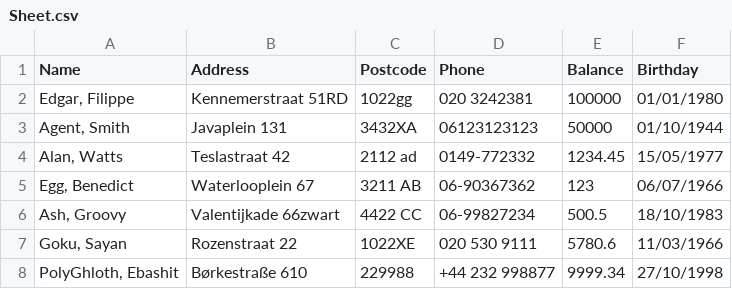
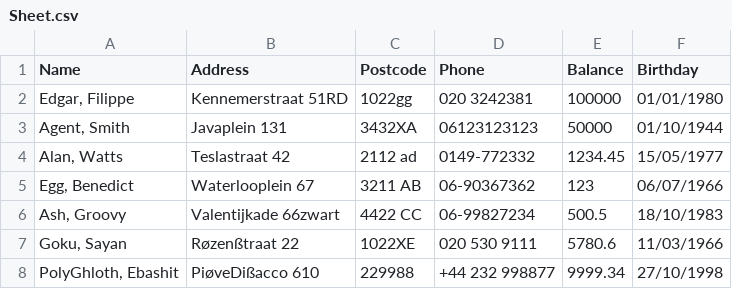
Before and after one commit to Paizo/SpringBootCamelStreamsExample, a CSV file: Sheet.csv, drawn as a sheet.

Commit message:
little change to test data

```diff
--- a/Sheet.csv
+++ b/Sheet.csv
@@ -6,3 +6,3 @@ Name,Address,Postcode,Phone,Balance,Birthday
 "Ash, Groovy",Valentijkade 66zwart,4422 CC,06-99827234,500.5,18/10/1983
-"Goku, Sayan",Rozenstraat 22,1022XE,020 530 9111,5780.6,11/03/1966
-"PolyGhloth, Ebashit",Børkestraße 610,229988,+44 232 998877,9999.34,27/10/1998
+"Goku, Sayan",Røzenßtraat 22,1022XE,020 530 9111,5780.6,11/03/1966
+"PolyGhloth, Ebashit",PiøveDißacco 610,229988,+44 232 998877,9999.34,27/10/1998
```
Also changed, not shown: 4 other files.
